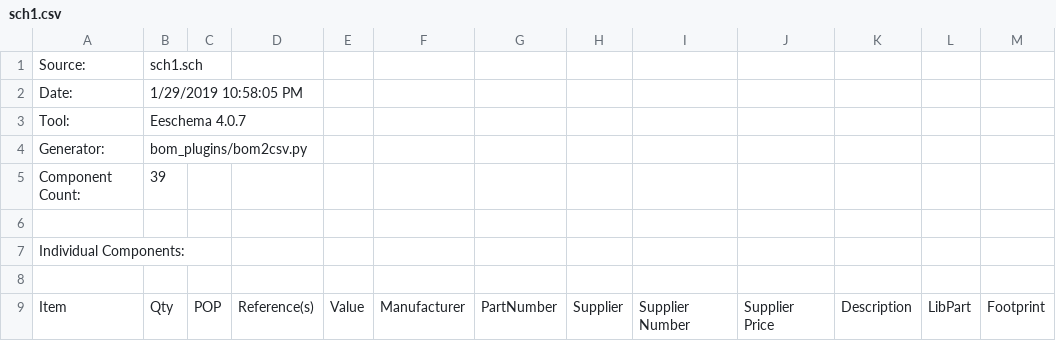
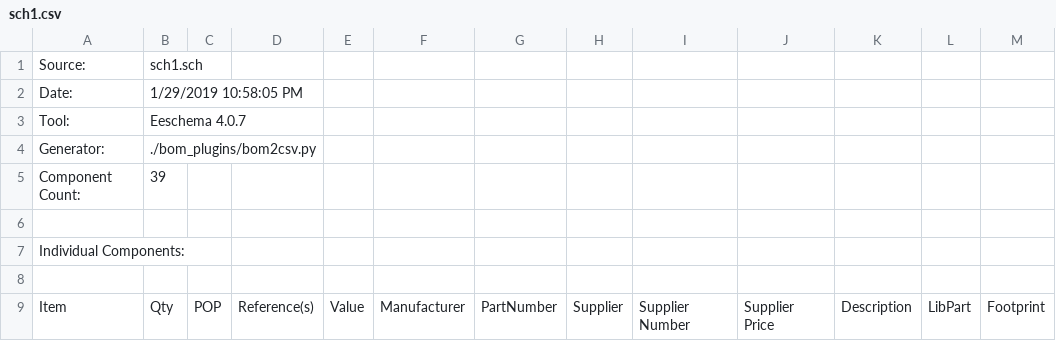
Before and after one commit to nhatkhai/kicad_scripts, a CSV file: test_files/sch1/sch1.csv, drawn as a sheet; only a part is shown; the diff names each change by its address in the sheet, - before the commit and + after, or states it on an @@ line.

Commit message:
Update test for debug issue

```diff
--- a/test_files/sch1/sch1.csv
+++ b/test_files/sch1/sch1.csv
-B4: bom_plugins/bom2csv.py
+B4: ./bom_plugins/bom2csv.py
```
Also changed, not shown: 4 other files.
